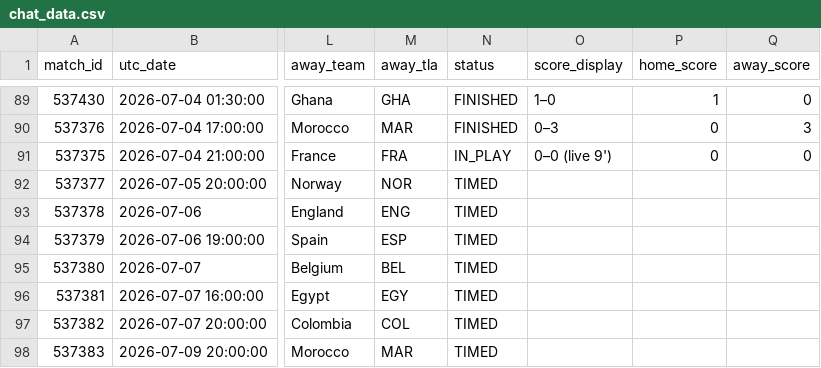
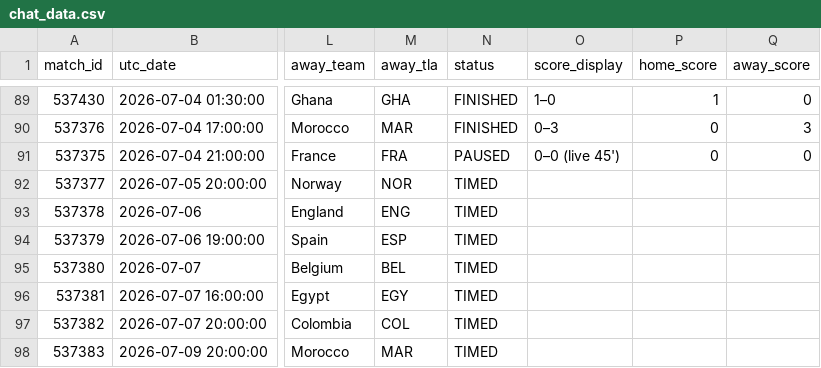
Before and after one commit to smach/worldcup26, a CSV file: data/chat_data.csv, drawn as a sheet; only a part is shown, gaps mark what is left out; the diff names each change by its address in the sheet, - before the commit and + after, or states it on an @@ line.

```diff
--- a/data/chat_data.csv
+++ b/data/chat_data.csv
-N91 (status): IN_PLAY
+N91 (status): PAUSED
-O91 (score_display): 0–0 (live 9')
+O91 (score_display): 0–0 (live 45')
```
Also changed, not shown: 6 other files.
